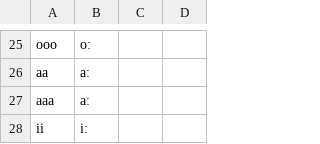
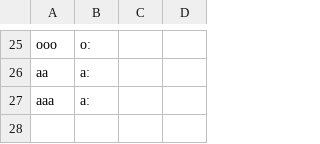
Before and after one commit to lexibank/ideobank, a TSV file: etc/orthography/Caquinte.tsv, drawn as a sheet; only a part is shown, gaps mark what is left out.

```diff
--- a/etc/orthography/Caquinte.tsv
+++ b/etc/orthography/Caquinte.tsv
@@ -27,2 +27 @@ aa	aː
 aaa	aː		
-ii	iː		
```
Also changed, not shown: cldf/forms.csv, etc/orthography/Aguaruna.tsv, 15 other files.
